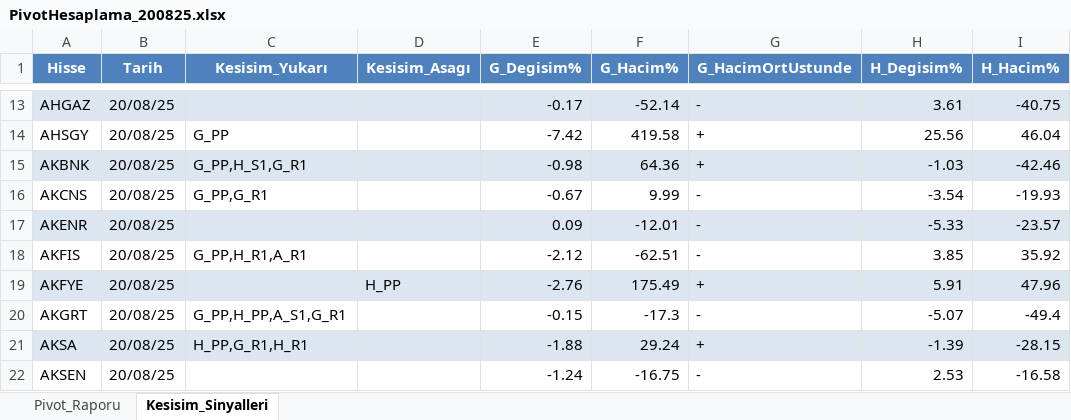
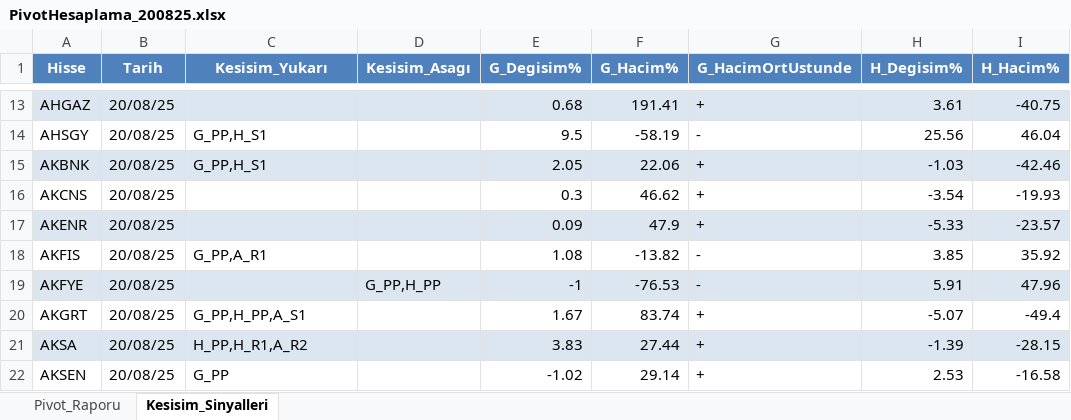
Before and after one commit to erdemustun/Dosyalar, an Excel workbook: PivotHesaplama_200825.xlsx, sheet Kesisim_Sinyalleri, drawn as a sheet; only a part is shown, gaps mark what is left out; values as stored, in another font and other column widths than the file's, no borders; the diff covers the shown part only; the diff names each change by its address in the sheet, - before the commit and + after, or states it on an @@ line.

```diff
--- a/PivotHesaplama_200825.xlsx (sheet Kesisim_Sinyalleri)
+++ b/PivotHesaplama_200825.xlsx (sheet Kesisim_Sinyalleri)
-E13 (G_Degisim%): -0.17
+E13 (G_Degisim%): 0.68
-F13 (G_Hacim%): -52.14
+F13 (G_Hacim%): 191.41
-G13 (G_HacimOrtUstunde): -
+G13 (G_HacimOrtUstunde): +
-C14 (Kesisim_Yukarı): G_PP
+C14 (Kesisim_Yukarı): G_PP,H_S1
-E14 (G_Degisim%): -7.42
+E14 (G_Degisim%): 9.5
-F14 (G_Hacim%): 419.58
+F14 (G_Hacim%): -58.19
-G14 (G_HacimOrtUstunde): +
+G14 (G_HacimOrtUstunde): -
-C15 (Kesisim_Yukarı): G_PP,H_S1,G_R1
+C15 (Kesisim_Yukarı): G_PP,H_S1
-E15 (G_Degisim%): -0.98
+E15 (G_Degisim%): 2.05
-F15 (G_Hacim%): 64.36
+F15 (G_Hacim%): 22.06
-C16 (Kesisim_Yukarı): G_PP,G_R1
+C16 (Kesisim_Yukarı): (empty)
-E16 (G_Degisim%): -0.67
+E16 (G_Degisim%): 0.3
-F16 (G_Hacim%): 9.99
+F16 (G_Hacim%): 46.62
-G16:G17 (G_HacimOrtUstunde): -
+G16:G17 (G_HacimOrtUstunde): +
-F17 (G_Hacim%): -12.01
+F17 (G_Hacim%): 47.9
-C18 (Kesisim_Yukarı): G_PP,H_R1,A_R1
+C18 (Kesisim_Yukarı): G_PP,A_R1
-E18 (G_Degisim%): -2.12
+E18 (G_Degisim%): 1.08
-F18 (G_Hacim%): -62.51
+F18 (G_Hacim%): -13.82
-D19 (Kesisim_Asagı): H_PP
+D19 (Kesisim_Asagı): G_PP,H_PP
-E19 (G_Degisim%): -2.76
+E19 (G_Degisim%): -1
-F19 (G_Hacim%): 175.49
+F19 (G_Hacim%): -76.53
-G19 (G_HacimOrtUstunde): +
+G19 (G_HacimOrtUstunde): -
-C20 (Kesisim_Yukarı): G_PP,H_PP,A_S1,G_R1
+C20 (Kesisim_Yukarı): G_PP,H_PP,A_S1
-E20 (G_Degisim%): -0.15
+E20 (G_Degisim%): 1.67
-F20 (G_Hacim%): -17.3
+F20 (G_Hacim%): 83.74
-G20 (G_HacimOrtUstunde): -
+G20 (G_HacimOrtUstunde): +
-C21 (Kesisim_Yukarı): H_PP,G_R1,H_R1
+C21 (Kesisim_Yukarı): H_PP,H_R1,A_R2
-E21 (G_Degisim%): -1.88
+E21 (G_Degisim%): 3.83
-F21 (G_Hacim%): 29.24
+F21 (G_Hacim%): 27.44
-C22 (Kesisim_Yukarı): (empty)
+C22 (Kesisim_Yukarı): G_PP
-E22 (G_Degisim%): -1.24
+E22 (G_Degisim%): -1.02
-F22 (G_Hacim%): -16.75
+F22 (G_Hacim%): 29.14
-G22 (G_HacimOrtUstunde): -
+G22 (G_HacimOrtUstunde): +
```
Also changed, not shown: 1832 edited cells elsewhere in this sheet, sheet Pivot_Raporu.
